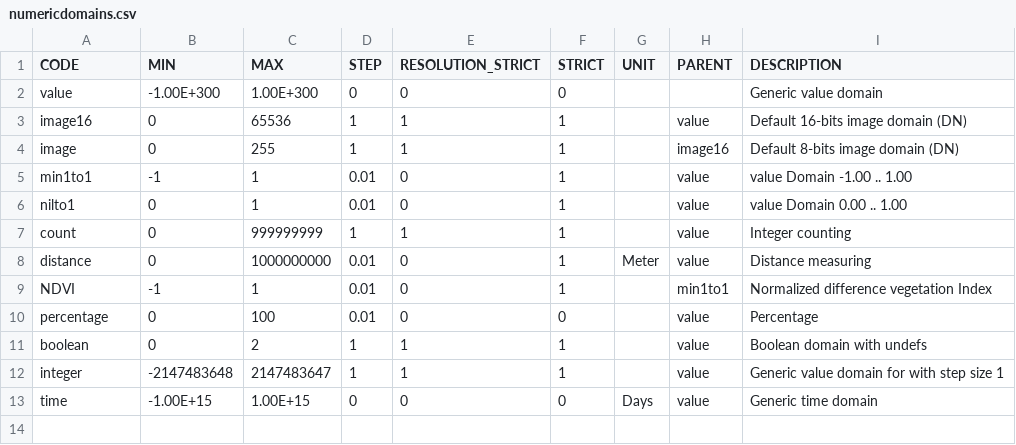
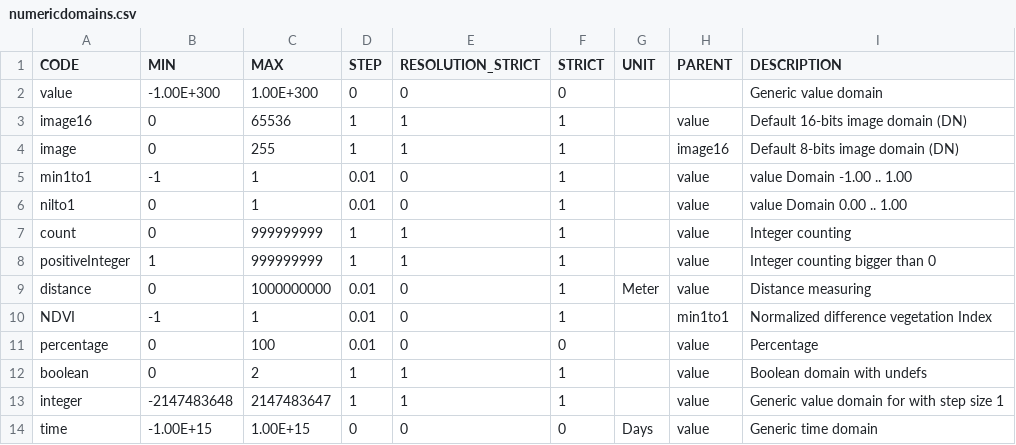
Before and after one commit to 52North/IlwisObjects, a CSV file: core/resources/numericdomains.csv, drawn as a sheet.

Commit message:
added new domain; positiveinteger

```diff
--- a/core/resources/numericdomains.csv
+++ b/core/resources/numericdomains.csv
@@ -7,2 +7,3 @@ nilto1,0,1,0.01,0,1,,value,value Domain 0.00 .. 1.00
 count,0,999999999,1,1,1,,value,Integer counting
+positiveInteger,1,999999999,1,1,1,,value,Integer counting bigger than 0
 distance,0,1000000000,0.01,0,1,Meter,value,Distance measuring
```
